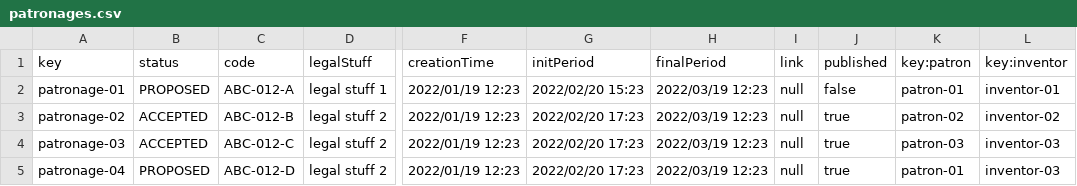
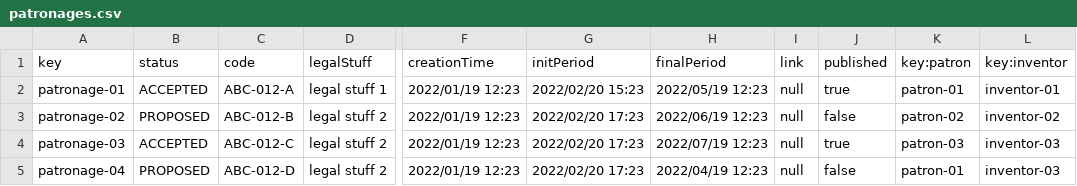
Before and after one commit to alvuberui/Acme-Toolkits, a CSV file: src/main/webapp/WEB-INF/resources/sample-data/patronages.csv, drawn as a sheet; only a part is shown, gaps mark what is left out; the diff names each change by its address in the sheet, - before the commit and + after, or states it on an @@ line.

```diff
--- a/src/main/webapp/WEB-INF/resources/sample-data/patronages.csv
+++ b/src/main/webapp/WEB-INF/resources/sample-data/patronages.csv
-B2 (status): PROPOSED
+B2 (status): ACCEPTED
-H2 (finalPeriod): 2022/03/19 12:23
+H2 (finalPeriod): 2022/05/19 12:23
-J2 (published): false
+J2 (published): true
-B3 (status): ACCEPTED
+B3 (status): PROPOSED
-H3 (finalPeriod): 2022/03/19 12:23
+H3 (finalPeriod): 2022/06/19 12:23
-J3 (published): true
+J3 (published): false
-H4 (finalPeriod): 2022/03/19 12:23
+H4 (finalPeriod): 2022/07/19 12:23
-H5 (finalPeriod): 2022/03/19 12:23
+H5 (finalPeriod): 2022/04/19 12:23
-J5 (published): true
+J5 (published): false
```
Also changed, not shown: src/main/webapp/WEB-INF/resources/sample-data/patronage-report.csv.
